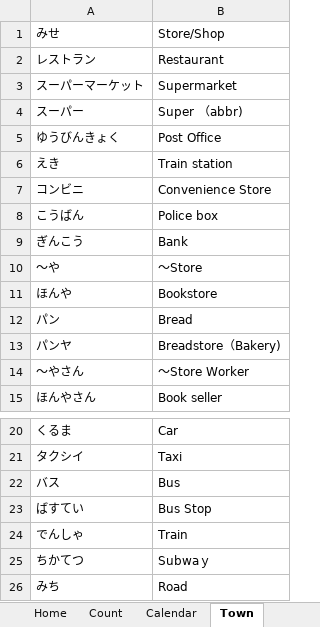
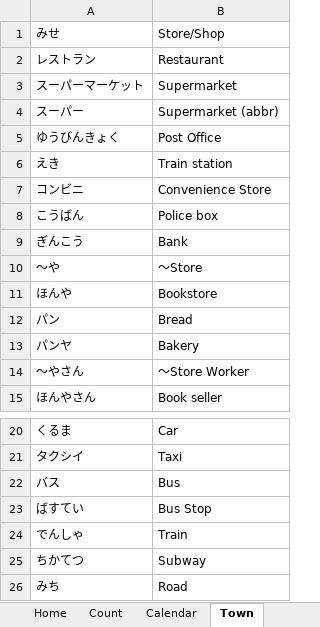
Before and after one commit to LonMcGregor/vocab, an Excel workbook: Vocab.xlsm, sheet Town, drawn as a sheet; only a part is shown, gaps mark what is left out; values as stored, in another font and other column widths than the file's, no borders; the diff names each change by its address in the sheet, - before the commit and + after, or states it on an @@ line.

```diff
--- a/Vocab.xlsm (sheet Town)
+++ b/Vocab.xlsm (sheet Town)
-B4: Super （abbr)
+B4: Supermarket (abbr)
-B13: Breadstore（Bakery)
+B13: Bakery
-B25: Subwaｙ
+B25: Subway
```
Also changed, not shown: sheet People, sheet Particles, sheet Conversation, sheet Nature, other sheet tabs, 10 other files.
